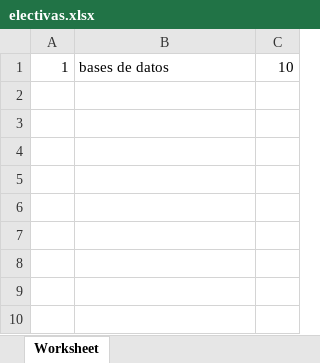
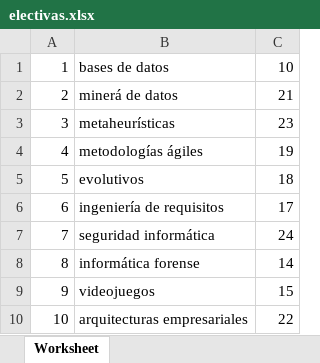
Before and after one commit to darlybur/GestionElectivasUnicauca, an Excel workbook: proyectoGestionElectivas/electivas.xlsx, sheet Worksheet, drawn as a sheet; values as stored, in another font and other column widths than the file's, no borders; the diff names each change by its address in the sheet, - before the commit and + after, or states it on an @@ line.

```diff
--- a/proyectoGestionElectivas/electivas.xlsx (sheet Worksheet)
+++ b/proyectoGestionElectivas/electivas.xlsx (sheet Worksheet)
+row 2: 2 | minerá de datos | 21
+row 3: 3 | metaheurísticas | 23
+row 4: 4 | metodologías ágiles | 19
+row 5: 5 | evolutivos | 18
+row 6: 6 | ingeniería de requisitos | 17
+row 7: 7 | seguridad informática | 24
+row 8: 8 | informática forense | 14
+row 9: 9 | videojuegos | 15
+row 10: 10 | arquitecturas empresariales | 22
```
Also changed, not shown: 17 other files.
